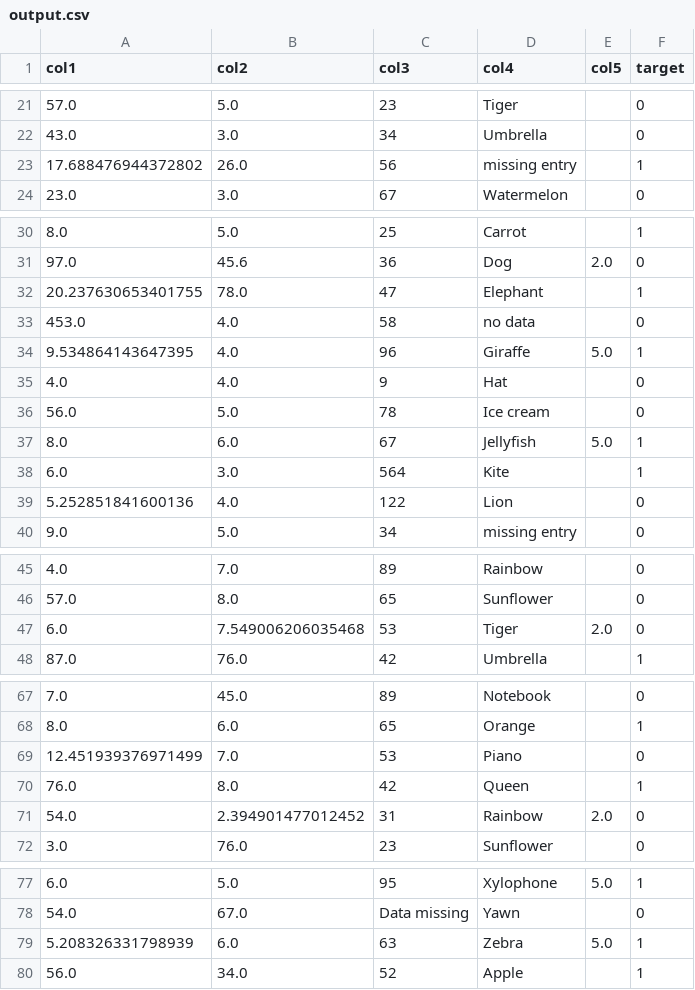
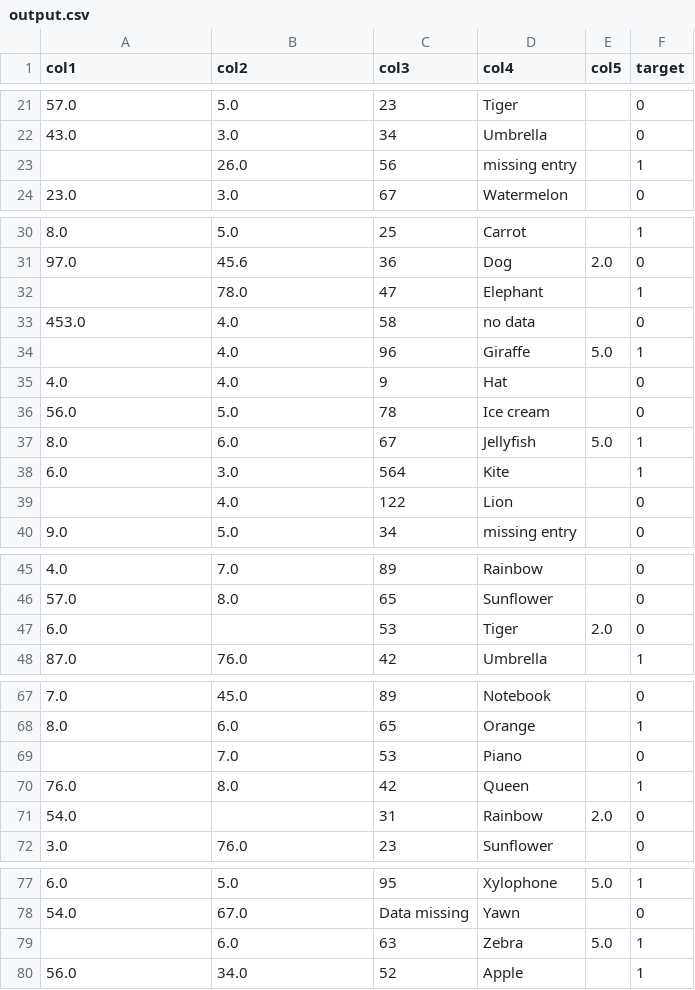
Before and after one commit to Jesse-Anders/Agentic_ML_Engineer, a CSV file: data_outputs/output.csv, drawn as a sheet; only a part is shown, gaps mark what is left out.

```diff
--- a/data_outputs/output.csv
+++ b/data_outputs/output.csv
@@ -22,3 +22,3 @@ col1,col2,col3,col4,col5,target
 43.0,3.0,34,Umbrella,,0
-17.688476944372802,26.0,56,missing entry,,1
+,26.0,56,missing entry,,1
 23.0,3.0,67,Watermelon,,0
@@ -31,5 +31,5 @@ col1,col2,col3,col4,col5,target
 97.0,45.6,36,Dog,2.0,0
-20.237630653401755,78.0,47,Elephant,,1
+,78.0,47,Elephant,,1
 453.0,4.0,58,no data,,0
-9.534864143647395,4.0,96,Giraffe,5.0,1
+,4.0,96,Giraffe,5.0,1
 4.0,4.0,9,Hat,,0
@@ -38,3 +38,3 @@ col1,col2,col3,col4,col5,target
 6.0,3.0,564,Kite,,1
-5.252851841600136,4.0,122,Lion,,0
+,4.0,122,Lion,,0
 9.0,5.0,34,missing entry,,0
@@ -46,3 +46,3 @@ col1,col2,col3,col4,col5,target
 57.0,8.0,65,Sunflower,,0
-6.0,7.549006206035468,53,Tiger,2.0,0
+6.0,,53,Tiger,2.0,0
 87.0,76.0,42,Umbrella,,1
@@ -68,5 +68,5 @@ col1,col2,col3,col4,col5,target
 8.0,6.0,65,Orange,,1
-12.451939376971499,7.0,53,Piano,,0
+,7.0,53,Piano,,0
 76.0,8.0,42,Queen,,1
-54.0,2.394901477012452,31,Rainbow,2.0,0
+54.0,,31,Rainbow,2.0,0
 3.0,76.0,23,Sunflower,,0
@@ -78,3 +78,3 @@ col1,col2,col3,col4,col5,target
 54.0,67.0,Data missing,Yawn,,0
-5.208326331798939,6.0,63,Zebra,5.0,1
+,6.0,63,Zebra,5.0,1
 56.0,34.0,52,Apple,,1
```
Also changed, not shown: 16 other files.
